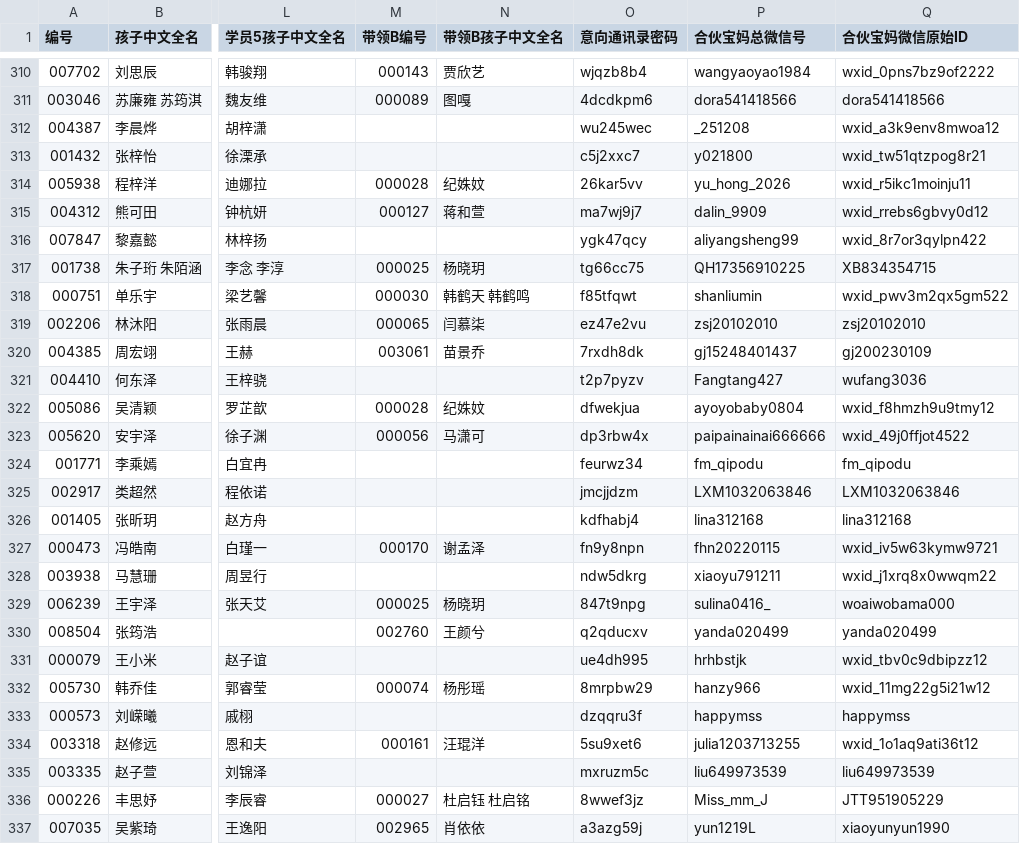
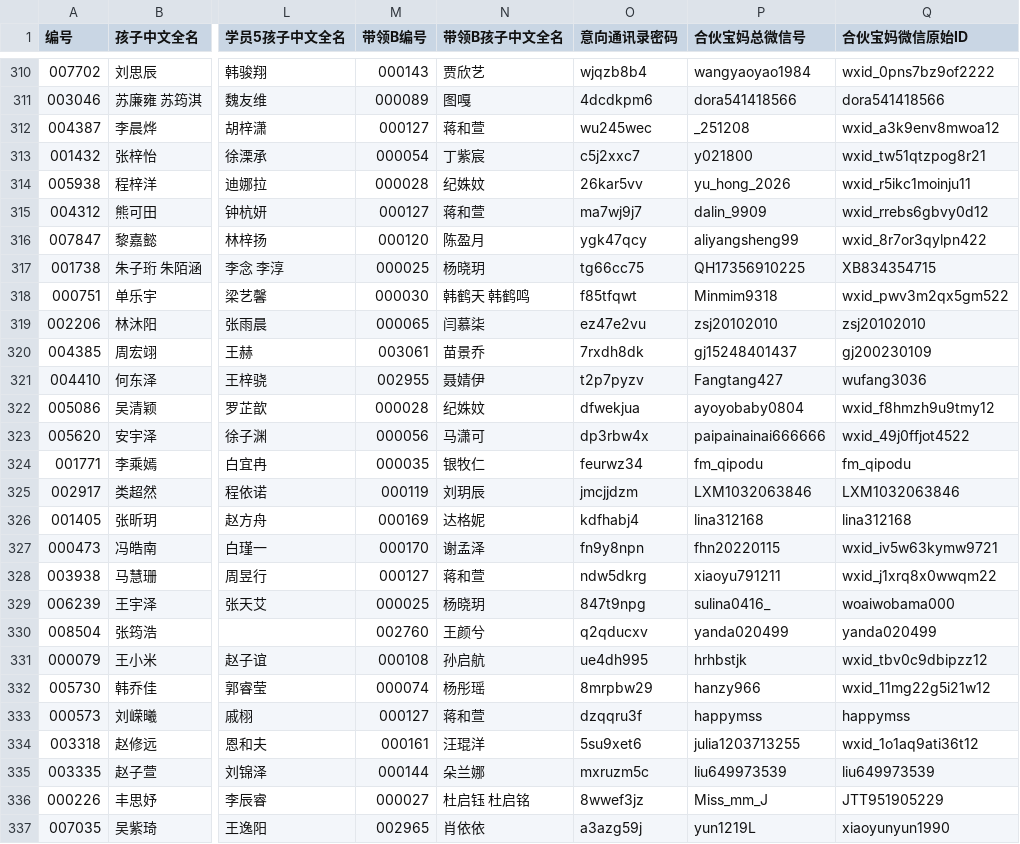
Before and after one commit to zjhhh-github/mygit, a CSV file: manjike-tools/feishu_download/output/合伙宝妈.csv, drawn as a sheet; only a part is shown, gaps mark what is left out; the diff covers the shown part only; the diff names each change by its address in the sheet, - before the commit and + after, or states it on an @@ line.

```diff
--- a/manjike-tools/feishu_download/output/合伙宝妈.csv
+++ b/manjike-tools/feishu_download/output/合伙宝妈.csv
-M312 (带领B编号): (empty)
+M312 (带领B编号): 000127
-N312 (带领B孩子中文全名): (empty)
+N312 (带领B孩子中文全名): 蒋和萱
-M313 (带领B编号): (empty)
+M313 (带领B编号): 000054
-N313 (带领B孩子中文全名): (empty)
+N313 (带领B孩子中文全名): 丁紫宸
-M316 (带领B编号): (empty)
+M316 (带领B编号): 000120
-N316 (带领B孩子中文全名): (empty)
+N316 (带领B孩子中文全名): 陈盈月
-P318 (合伙宝妈总微信号): shanliumin
+P318 (合伙宝妈总微信号): Minmim9318
-M321 (带领B编号): (empty)
+M321 (带领B编号): 002955
-N321 (带领B孩子中文全名): (empty)
+N321 (带领B孩子中文全名): 聂婧伊
-M324 (带领B编号): (empty)
+M324 (带领B编号): 000035
-N324 (带领B孩子中文全名): (empty)
+N324 (带领B孩子中文全名): 银牧仁
-M325 (带领B编号): (empty)
+M325 (带领B编号): 000119
-N325 (带领B孩子中文全名): (empty)
+N325 (带领B孩子中文全名): 刘玥辰
-M326 (带领B编号): (empty)
+M326 (带领B编号): 000169
-N326 (带领B孩子中文全名): (empty)
+N326 (带领B孩子中文全名): 达格妮
-M328 (带领B编号): (empty)
+M328 (带领B编号): 000127
-N328 (带领B孩子中文全名): (empty)
+N328 (带领B孩子中文全名): 蒋和萱
-M331 (带领B编号): (empty)
+M331 (带领B编号): 000108
-N331 (带领B孩子中文全名): (empty)
+N331 (带领B孩子中文全名): 孙启航
-M333 (带领B编号): (empty)
+M333 (带领B编号): 000127
-N333 (带领B孩子中文全名): (empty)
+N333 (带领B孩子中文全名): 蒋和萱
-M335 (带领B编号): (empty)
+M335 (带领B编号): 000144
-N335 (带领B孩子中文全名): (empty)
+N335 (带领B孩子中文全名): 朵兰娜
```
Also changed, not shown: 136 edited cells elsewhere in this file, 5 other files.
